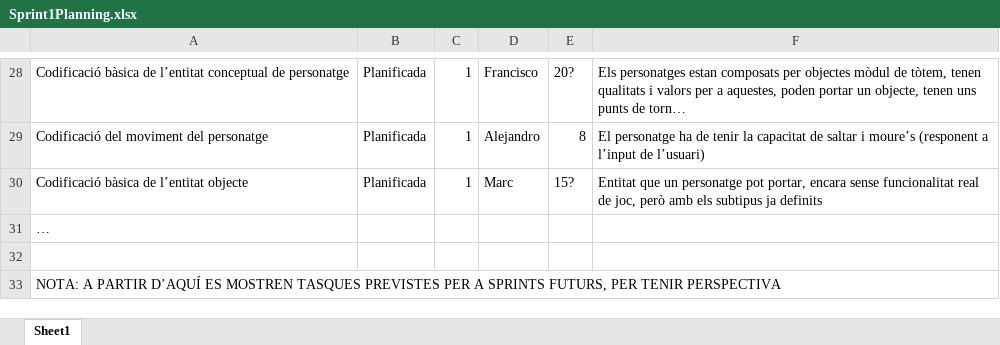
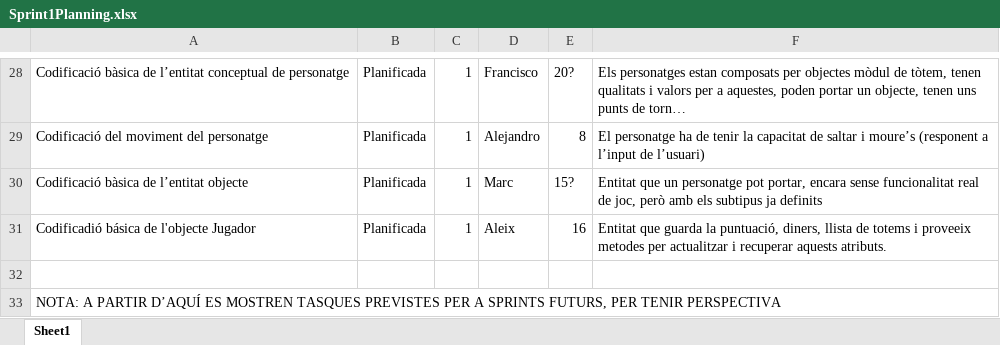
Before and after one commit to EnginyeriaSofwareUB/ES2017A3, an Excel workbook: ScrumDocs/Sprint1Planning.xlsx, sheet Sheet1, drawn as a sheet; only a part is shown, gaps mark what is left out; values as stored, in another font and other column widths than the file's, no borders; removed rows and columns are numbered as before the commit, all else as after; the diff names each change by its address in the sheet, - before the commit and + after, or states it on an @@ line.

Commit message:
Add files via upload

```diff
--- a/ScrumDocs/Sprint1Planning.xlsx (sheet Sheet1)
+++ b/ScrumDocs/Sprint1Planning.xlsx (sheet Sheet1)
-row 31: …
+row 31: Codificadió básica de l'objecte Jugador | Planificada | 1 | Aleix | 16 | Entitat que guarda la puntuació, diners, llista de totems i proveeix metodes per actualitzar i recuperar aquests atributs.
```
